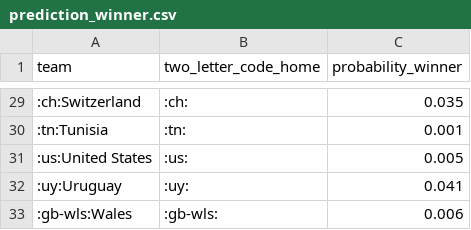
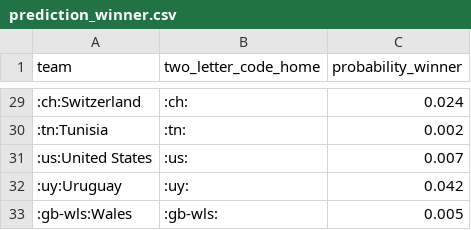
Before and after one commit to swissfootdata/national_teams, a CSV file: Output/prediction_winner.csv, drawn as a sheet; only a part is shown, gaps mark what is left out; the diff covers the shown part only.

```diff
--- a/Output/prediction_winner.csv
+++ b/Output/prediction_winner.csv
@@ -29,5 +29,5 @@
-":ch:Switzerland",":ch:",0.035
-":tn:Tunisia",":tn:",0.001
-":us:United States",":us:",0.005
-":uy:Uruguay",":uy:",0.041
-":gb-wls:Wales",":gb-wls:",0.006
+":ch:Switzerland",":ch:",0.024
+":tn:Tunisia",":tn:",0.002
+":us:United States",":us:",0.007
+":uy:Uruguay",":uy:",0.042
+":gb-wls:Wales",":gb-wls:",0.005
```
Also changed, not shown: 22 edited cells elsewhere in this file, Output/prediction_group_stages.csv, Output/prediction_world_cup.csv, 7 other files.
